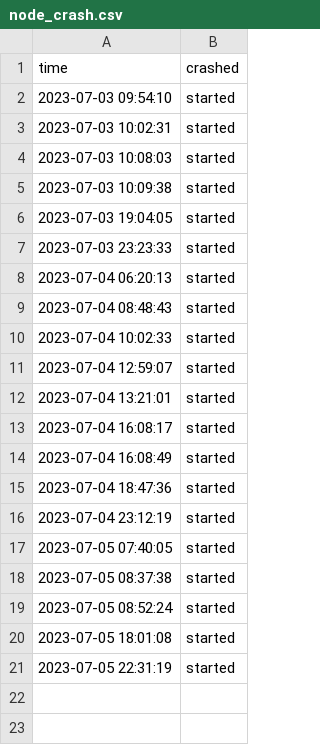
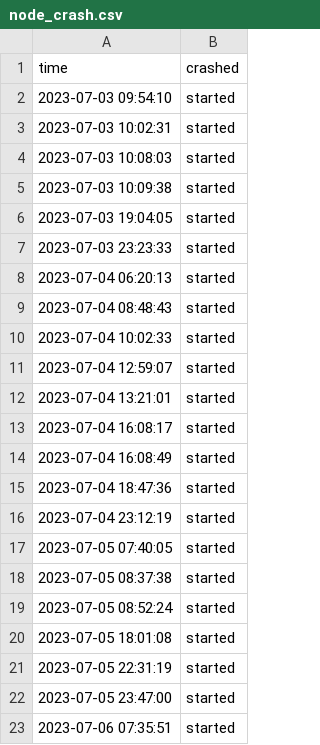
Before and after one commit to AxelGard/seek-ipns, a CSV file: store/week1/node_crash.csv, drawn as a sheet; the diff names each change by its address in the sheet, - before the commit and + after, or states it on an @@ line.

```diff
--- a/store/week1/node_crash.csv
+++ b/store/week1/node_crash.csv
+row 22: 2023-07-05 23:47:00 | started
+row 23: 2023-07-06 07:35:51 | started
```
Also changed, not shown: 24 other files.
